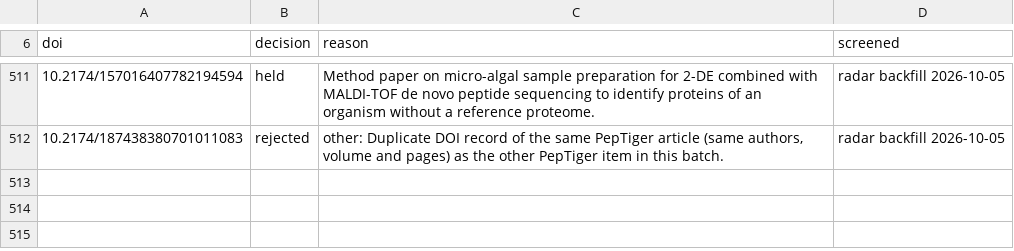
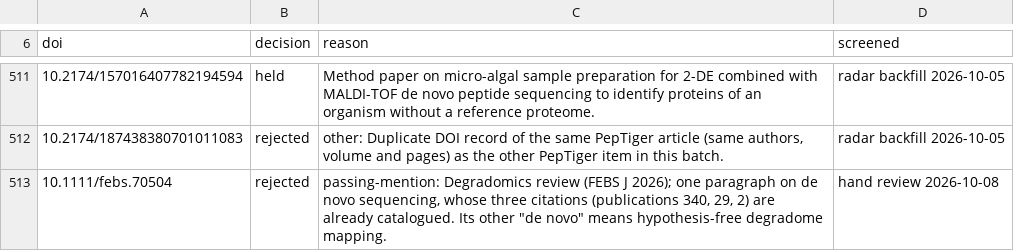
Before and after one commit to BioGeek/awesome_de_novo_peptide_sequencing, a TSV file: screening_decisions.tsv, drawn as a sheet; only a part is shown, gaps mark what is left out.

```diff
--- a/screening_decisions.tsv
+++ b/screening_decisions.tsv
@@ -512 +512,2 @@ doi	decision	reason	screened
 10.2174/187438380701011083	rejected	other: Duplicate DOI record of the same PepTiger article (same authors, volume and pages) as the other PepTiger item in this batch.	radar backfill 2026-10-05
+10.1111/febs.70504	rejected	passing-mention: Degradomics review (FEBS J 2026); one paragraph on de novo sequencing, whose three citations (publications 340, 29, 2) are already catalogued. Its other "de novo" means hypothesis-free degradome mapping.	hand review 2026-10-08
```
